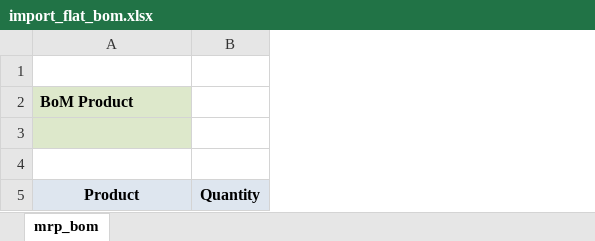
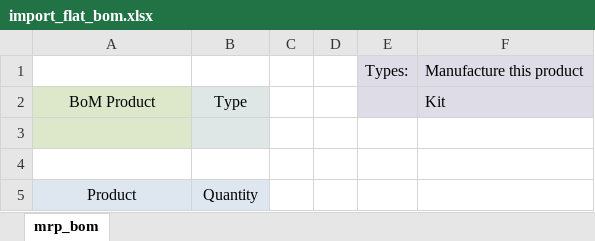
Before and after one commit to tawasta/mrp, an Excel workbook: mrp_excel_bom_import_flat/data/import_flat_bom.xlsx, sheet mrp_bom, drawn as a sheet; values as stored, in another font and other column widths than the file's, no borders; the diff names each change by its address in the sheet, - before the commit and + after, or states it on an @@ line.

Commit message:
[IMP] mrp_excel_bom_import_flat module: BoM type option added

```diff
--- a/mrp_excel_bom_import_flat/data/import_flat_bom.xlsx (sheet mrp_bom)
+++ b/mrp_excel_bom_import_flat/data/import_flat_bom.xlsx (sheet mrp_bom)
+column C, empty
+column D, empty
+column E, row 1: Types:
+column F, rows 1-2: Manufacture this product | Kit
-row 1: (empty)
+row 1:  |  |  |  | Types: | Manufacture this product
@@ A2 bold: on → off, alignment: left → center @@
-B2: (empty)
+B2: Type
-B2:B3 fill: none
+B2:B3 fill: #DEE7E5
-A5:B5 bold: on
+A5:B5 bold: off
```
Also changed, not shown: 3 other files.
